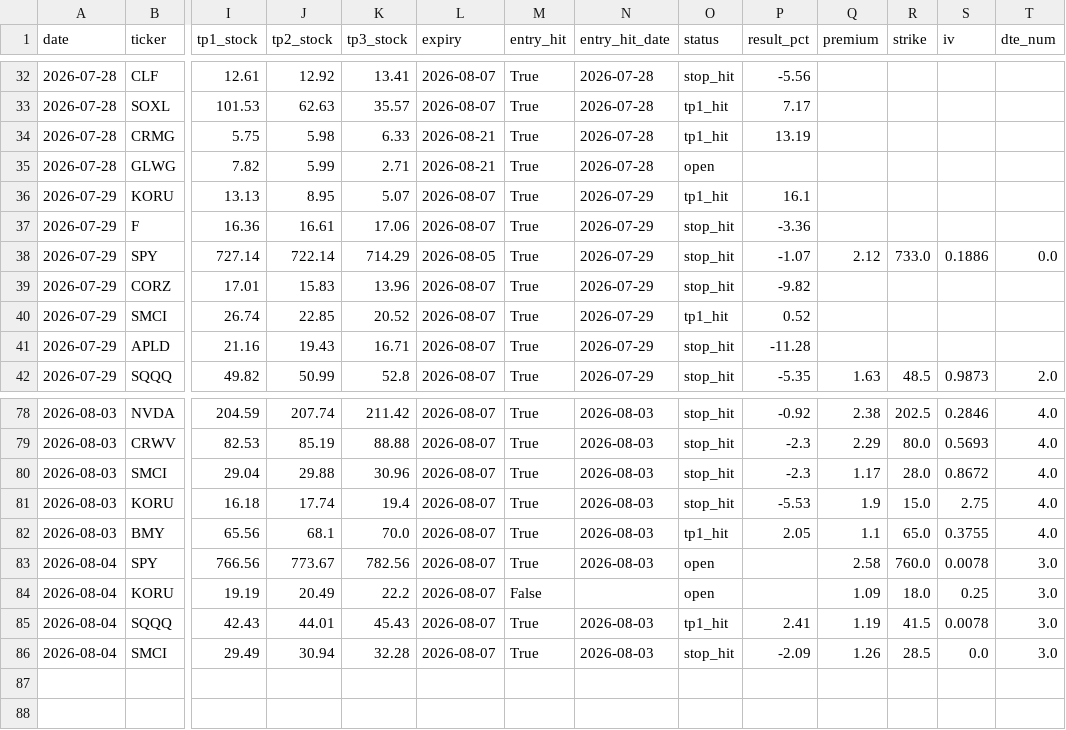
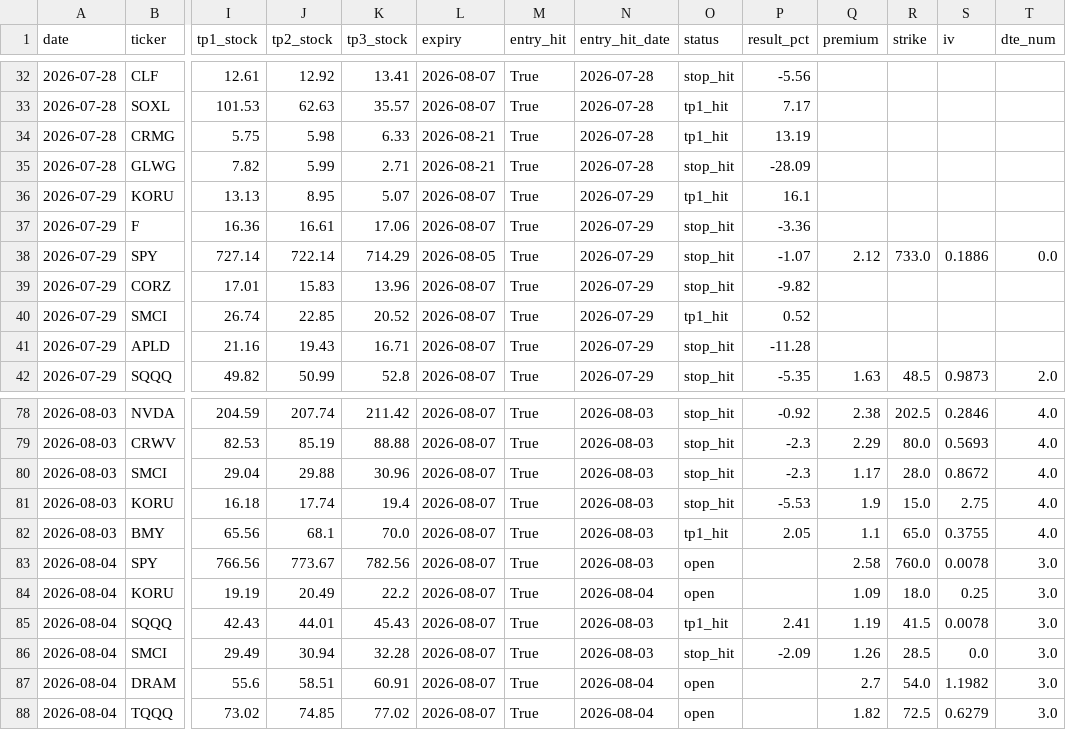
Before and after one commit to nasralsws8-web/screen-option-report, a CSV file: outcomes.csv, drawn as a sheet; only a part is shown, gaps mark what is left out; rows hold the shown columns only; the diff names each change by its address in the sheet, - before the commit and + after, or states it on an @@ line.

```diff
--- a/outcomes.csv
+++ b/outcomes.csv
-O35 (status): open
+O35 (status): stop_hit
-P35 (result_pct): (empty)
+P35 (result_pct): -28.09
-M84 (entry_hit): False
+M84 (entry_hit): True
-N84 (entry_hit_date): (empty)
+N84 (entry_hit_date): 2026-08-04
+row 87: 2026-08-04 | DRAM | 55.6 | 58.51 | 60.91 | 2026-08-07 | True | 2026-08-04 | open |  | 2.7 | 54.0 | 1.1982 | 3.0
+row 88: 2026-08-04 | TQQQ | 73.02 | 74.85 | 77.02 | 2026-08-07 | True | 2026-08-04 | open |  | 1.82 | 72.5 | 0.6279 | 3.0
```
Also changed, not shown: options_v3_results.csv.
